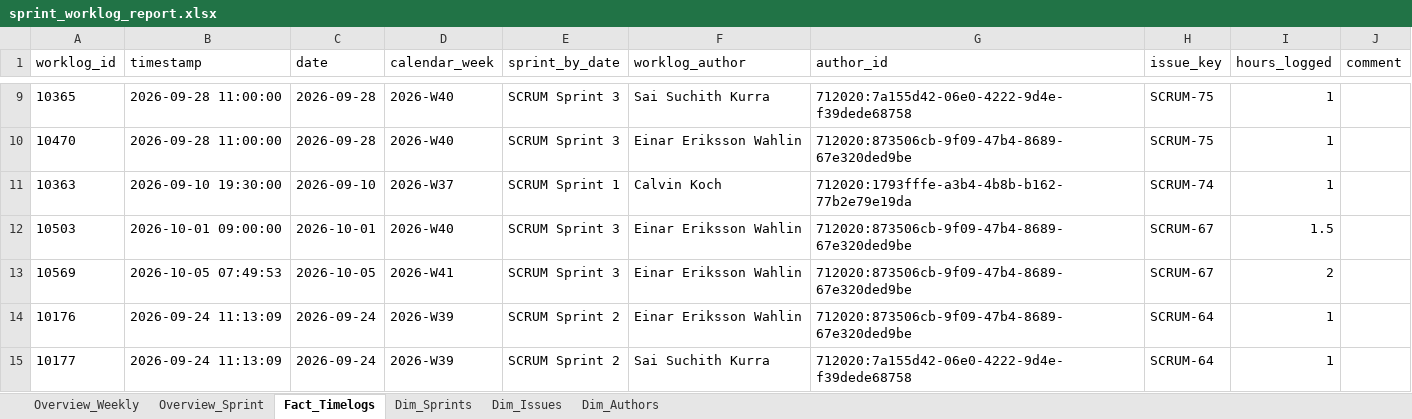
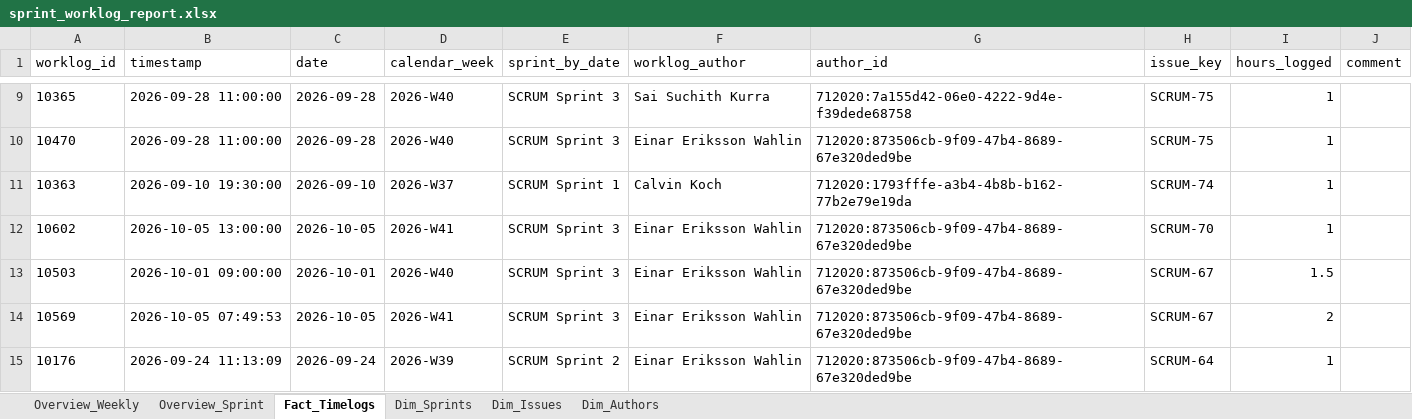
Before and after one commit to calvinkoch00/uppsala_worklog_report, an Excel workbook: sprint_worklog_report.xlsx, sheet Fact_Timelogs, drawn as a sheet; only a part is shown, gaps mark what is left out; the shorter side is filled out with more unchanged rows; values as stored, in another font and other column widths than the file's, no borders; the diff names each change by its address in the sheet, - before the commit and + after, or states it on an @@ line.

```diff
--- a/sprint_worklog_report.xlsx (sheet Fact_Timelogs)
+++ b/sprint_worklog_report.xlsx (sheet Fact_Timelogs)
+row 12: 10602 | 2026-10-05 13:00:00 | 2026-10-05 | 2026-W41 | SCRUM Sprint 3 | Einar Eriksson Wahlin | 712020:873506cb-9f09-47b4-8689-67e320ded9be | SCRUM-70 | 1
```
Also changed, not shown: sheet Dim_Issues, sheet Overview_Sprint, sheet Overview_Weekly, 4 other files.
